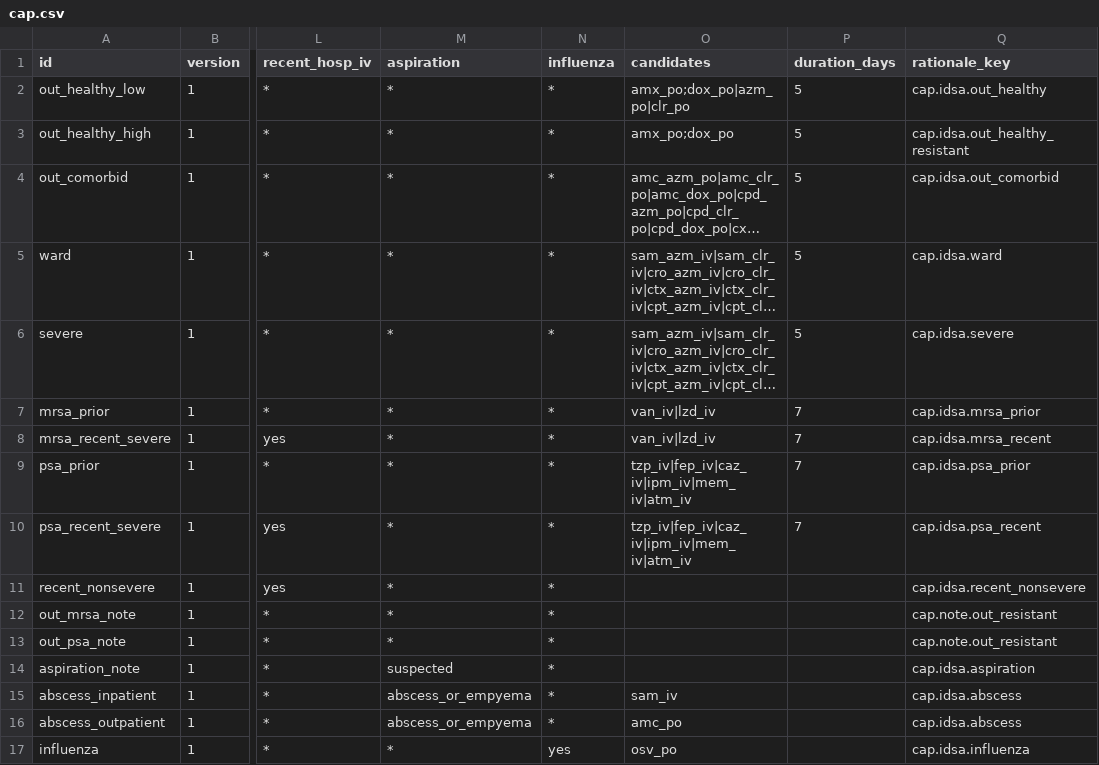
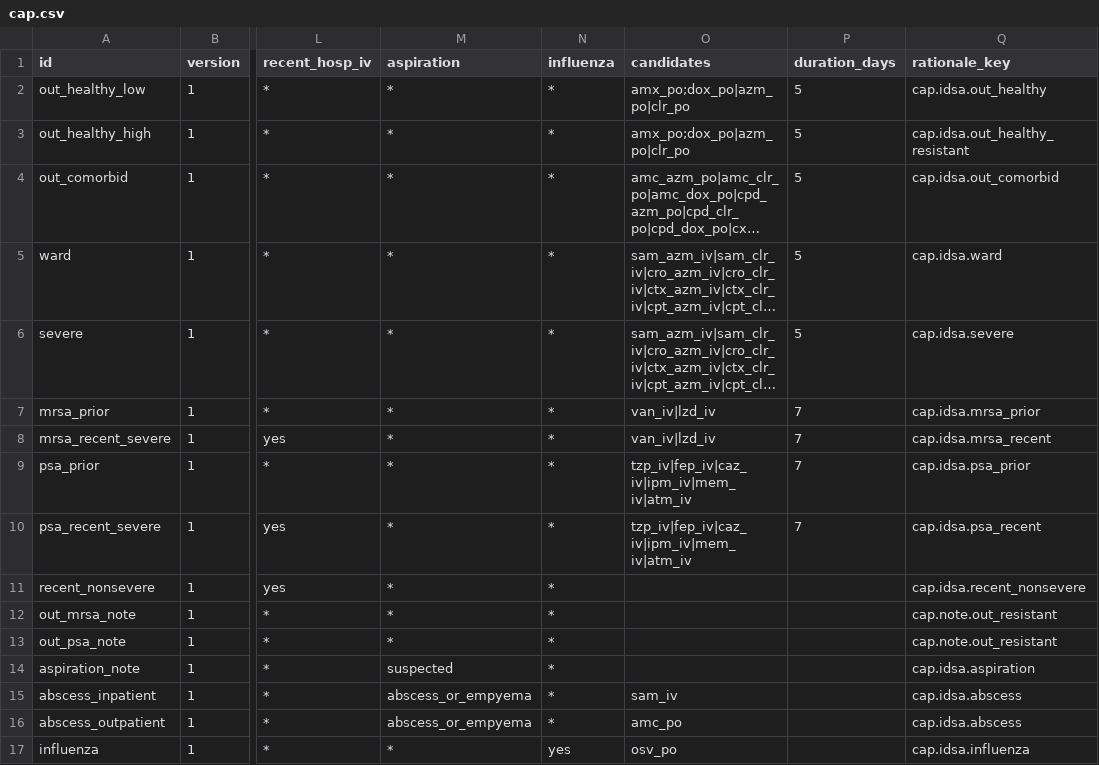
Before and after one commit to Teknesyum/AbxPilot, a CSV file: kb/guidelines/idsa-ats-2019/cap.csv, drawn as a sheet; only a part is shown, gaps mark what is left out; long unchanged cells end in …; the diff names each change by its address in the sheet, - before the commit and + after, or states it on an @@ line.

```diff
--- a/kb/guidelines/idsa-ats-2019/cap.csv
+++ b/kb/guidelines/idsa-ats-2019/cap.csv
-O3 (candidates): amx_po;dox_po
+O3 (candidates): amx_po;dox_po|azm_po|clr_po
```
Also changed, not shown: 52 other files.
